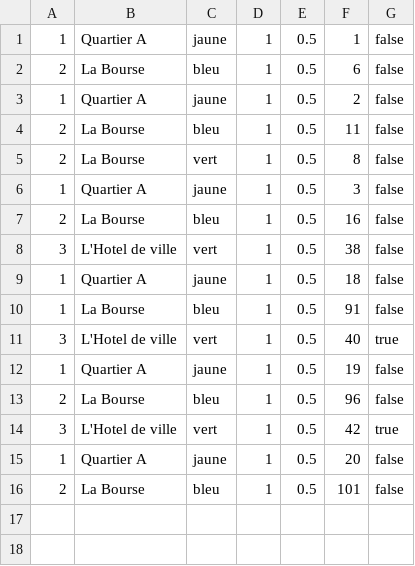
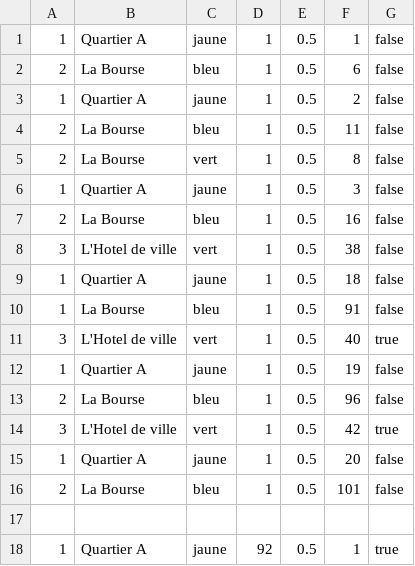
Before and after one commit to sylwan-bouderbala/JavaPrro, a CSV file: datas/stats_poubelle.csv, drawn as a sheet; the diff names each change by its address in the sheet, - before the commit and + after, or states it on an @@ line.

```diff
--- a/datas/stats_poubelle.csv
+++ b/datas/stats_poubelle.csv
+row 17: (empty)
+row 18: 1 | Quartier A | jaune | 92 | 0.5 | 1 | true
```
Also changed, not shown: datas/poubelles.csv, 2 other files.
